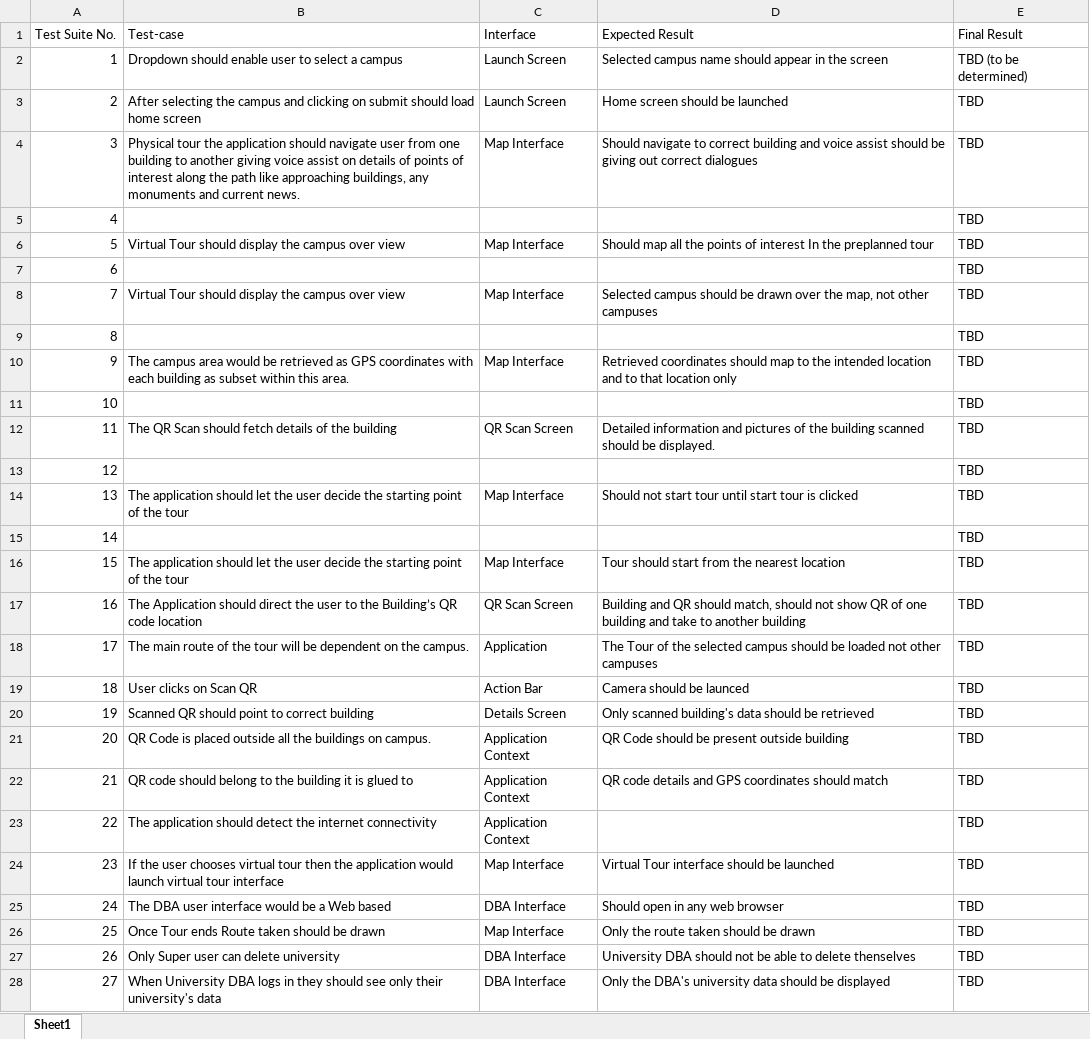
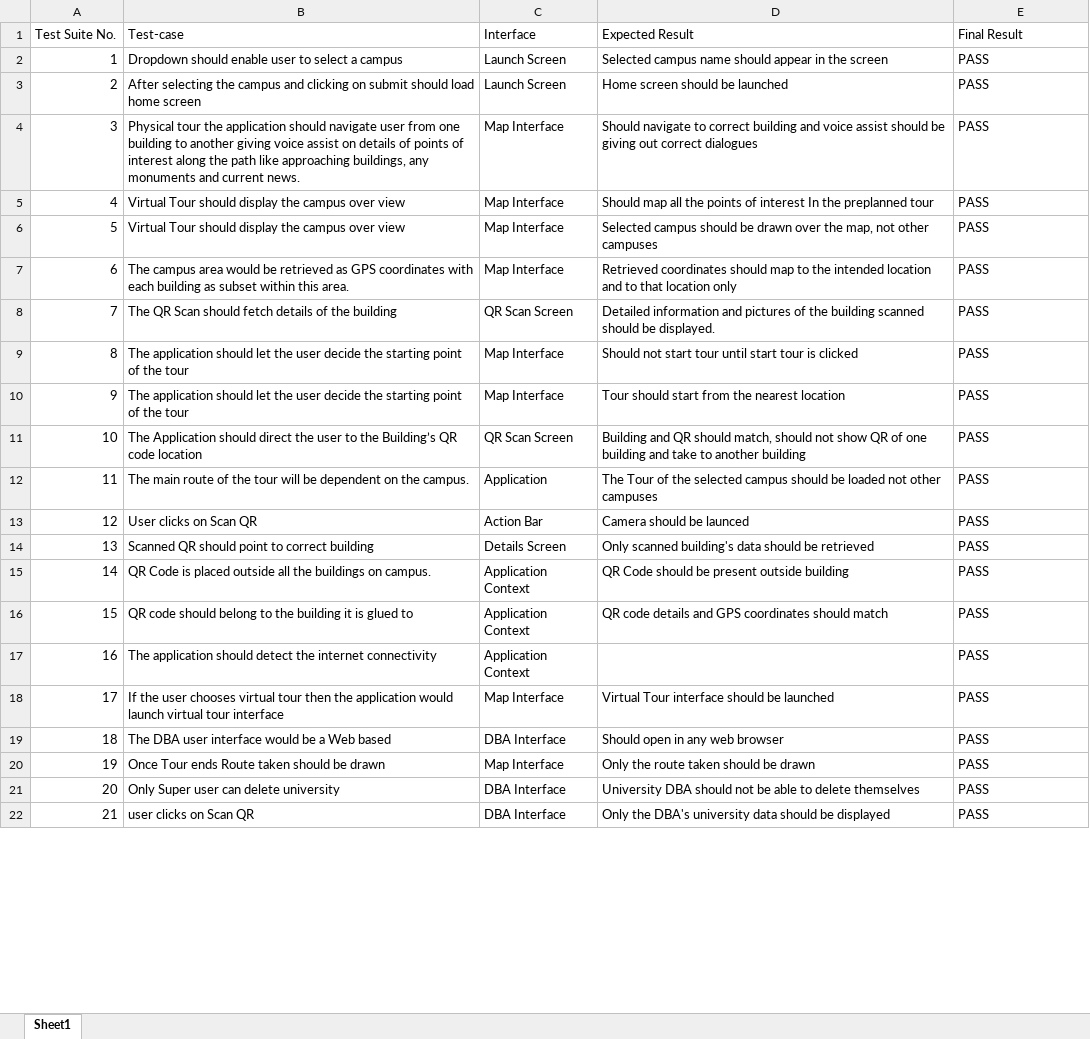
Before and after one commit to DandeRao/CampusCruise, an Excel workbook: Final Artifacts/TestSuite.xlsx, sheet Sheet1, drawn as a sheet; only a part is shown; values as stored, in another font and other column widths than the file's, no cell formats; removed rows and columns are numbered as before the commit, all else as after; the diff covers the shown part only; the diff names each change by its address in the sheet, - before the commit and + after, or states it on an @@ line.

Commit message:
Add files via upload

```diff
--- a/Final Artifacts/TestSuite.xlsx (sheet Sheet1)
+++ b/Final Artifacts/TestSuite.xlsx (sheet Sheet1)
-E2 (Final Result): TBD (to be determined)
+E2 (Final Result): PASS
-E3:E4 (Final Result): TBD
+E3:E4 (Final Result): PASS
-row 5: 4 |  |  |  | TBD
@@ column A (Test Suite No.) renumbered between rows 5 and 24 @@
-E5 (Final Result): TBD
+E5 (Final Result): PASS
-row 7: 6 |  |  |  | TBD
-E6 (Final Result): TBD
+E6 (Final Result): PASS
-row 9: 8 |  |  |  | TBD
-E7 (Final Result): TBD
+E7 (Final Result): PASS
-row 11: 10 |  |  |  | TBD
-E8 (Final Result): TBD
+E8 (Final Result): PASS
-row 13: 12 |  |  |  | TBD
-E9 (Final Result): TBD
+E9 (Final Result): PASS
-row 15: 14 |  |  |  | TBD
-E10:E22 (Final Result): TBD
+E10:E22 (Final Result): PASS
-D21 (Expected Result): …to delete thenselves
+D21 (Expected Result): …to delete themselves
-B22 (Test-case): When University DBA logs in they should see only their university's data
+B22 (Test-case): user clicks on Scan QR
```
Also changed, not shown: 13 added rows and 3 edited cells elsewhere in this sheet, cell formats.
